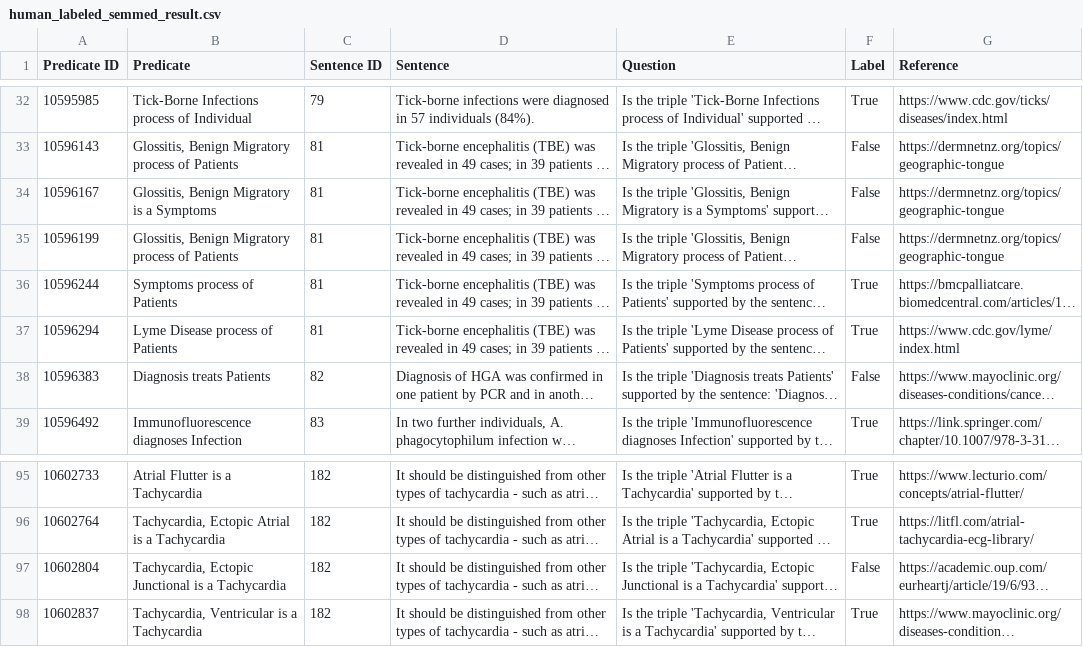
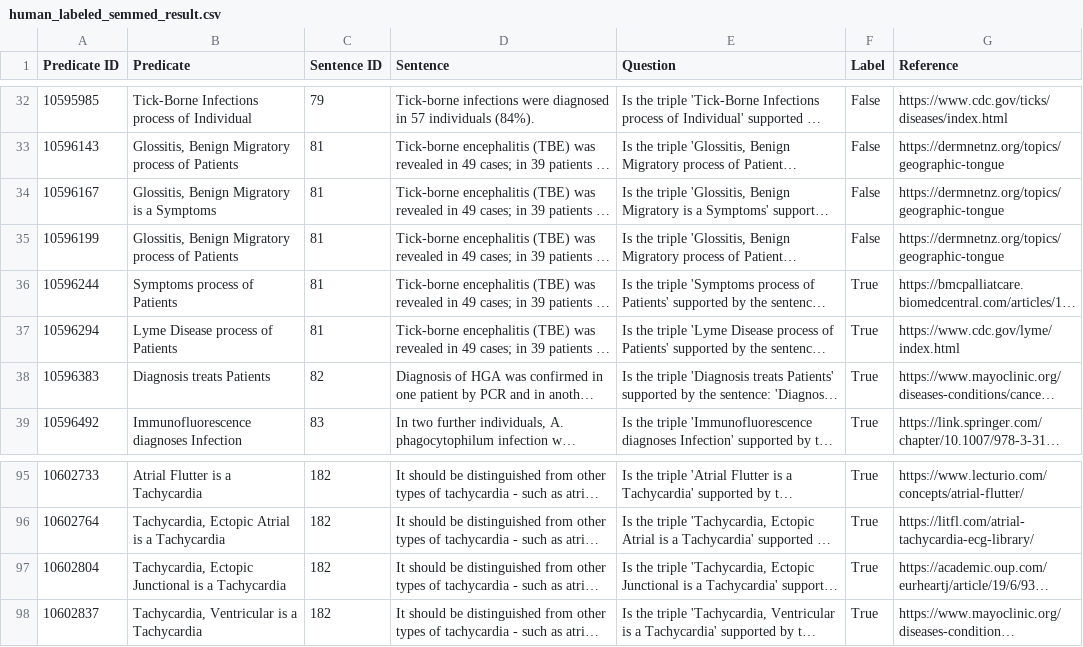
Before and after one commit to KoslickiLab/LLMFactCheck, a CSV file: util/model_accuracy/data/human_labeled_semmed_result.csv, drawn as a sheet; only a part is shown, gaps mark what is left out; long unchanged cells end in …; the diff covers the shown part only; the diff names each change by its address in the sheet, - before the commit and + after, or states it on an @@ line.

Commit message:
Update human_labeled_semmed_result.csv (#3)
* Update human_labeled_semmed_result.csv

* Update human_labeled_semmed_result.csv

```diff
--- a/util/model_accuracy/data/human_labeled_semmed_result.csv
+++ b/util/model_accuracy/data/human_labeled_semmed_result.csv
-F32 (Label): True
+F32 (Label): False
-F38 (Label): False
+F38 (Label): True
-F97 (Label): False
+F97 (Label): True
```
Also changed, not shown: 23 edited cells elsewhere in this file.
